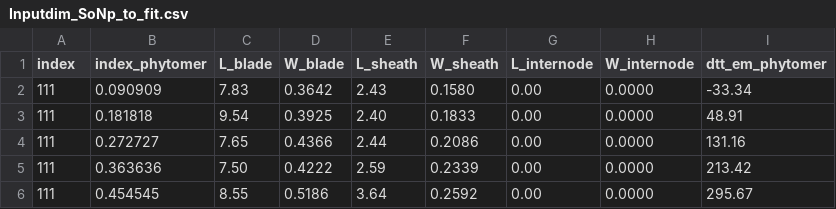
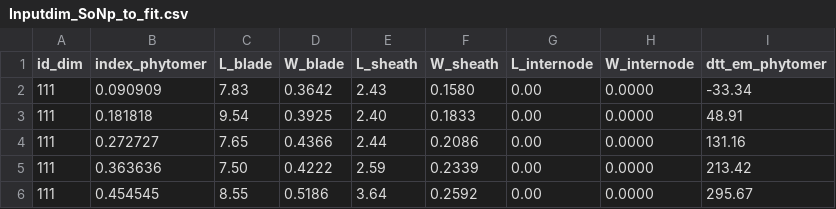
Before and after one commit to openalea-incubator/adel, a CSV file: adel/data/Inputdim_SoNp_to_fit.csv, drawn as a sheet; only a part is shown.

```diff
--- a/adel/data/Inputdim_SoNp_to_fit.csv
+++ b/adel/data/Inputdim_SoNp_to_fit.csv
@@ -1,2 +1,2 @@
-"index","index_phytomer","L_blade","W_blade","L_sheath","W_sheath","L_internode","W_internode","dtt_em_phytomer"
+id_dim,index_phytomer,L_blade,W_blade,L_sheath,W_sheath,L_internode,W_internode,dtt_em_phytomer
 111,0.090909,7.83,0.3642,2.43,0.1580,0.00,0.0000,-33.34
```
Also changed, not shown: adel/data/Jess_axeT_SoNp.csv, adel/data/Jess_dimT_SoNp_bis.csv, 4 other files.
